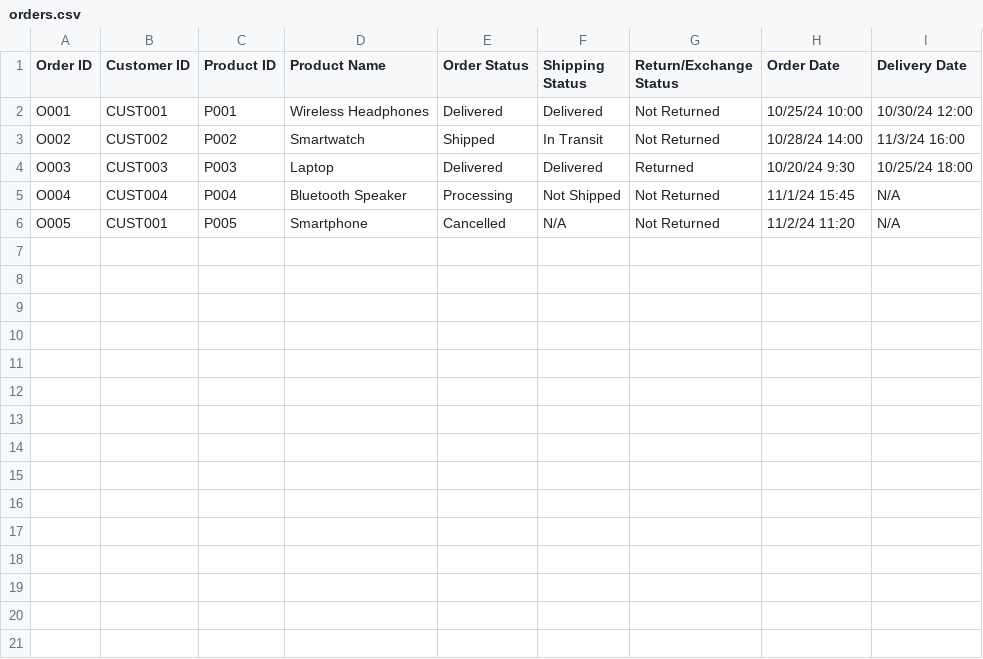
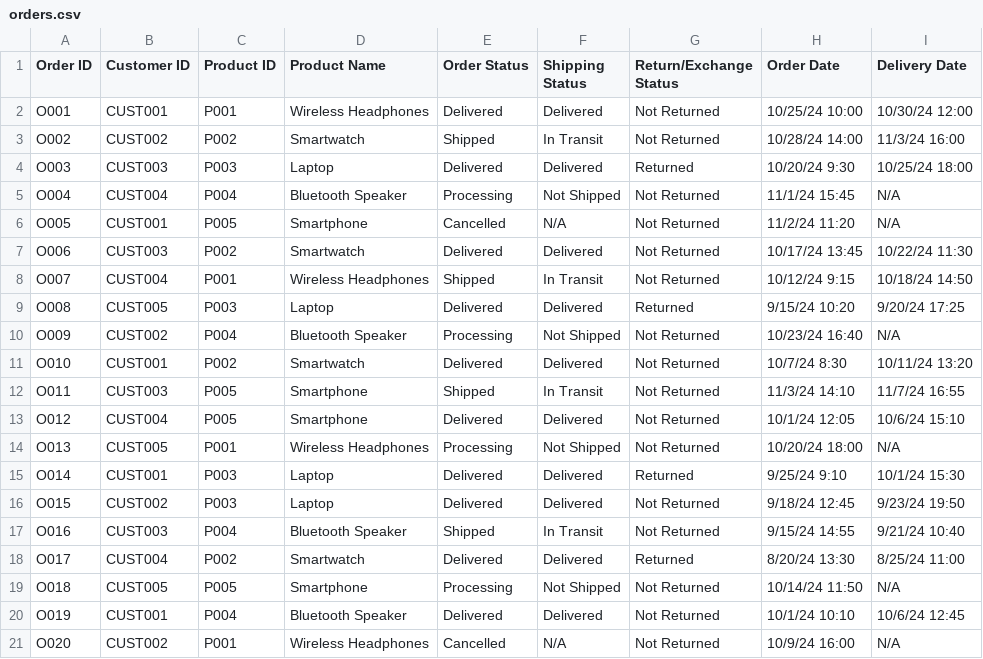
Before and after one commit to jossai87/testdata, a CSV file: mac-mock-data/order_mgnt_agent/orders.csv, drawn as a sheet; the diff names each change by its address in the sheet, - before the commit and + after, or states it on an @@ line.

Commit message:
Add files via upload

```diff
--- a/mac-mock-data/order_mgnt_agent/orders.csv
+++ b/mac-mock-data/order_mgnt_agent/orders.csv
+row 7: O006 | CUST003 | P002 | Smartwatch | Delivered | Delivered | Not Returned | 10/17/24 13:45 | 10/22/24 11:30
+row 8: O007 | CUST004 | P001 | Wireless Headphones | Shipped | In Transit | Not Returned | 10/12/24 9:15 | 10/18/24 14:50
+row 9: O008 | CUST005 | P003 | Laptop | Delivered | Delivered | Returned | 9/15/24 10:20 | 9/20/24 17:25
+row 10: O009 | CUST002 | P004 | Bluetooth Speaker | Processing | Not Shipped | Not Returned | 10/23/24 16:40 | N/A
+row 11: O010 | CUST001 | P002 | Smartwatch | Delivered | Delivered | Not Returned | 10/7/24 8:30 | 10/11/24 13:20
+row 12: O011 | CUST003 | P005 | Smartphone | Shipped | In Transit | Not Returned | 11/3/24 14:10 | 11/7/24 16:55
+row 13: O012 | CUST004 | P005 | Smartphone | Delivered | Delivered | Not Returned | 10/1/24 12:05 | 10/6/24 15:10
+row 14: O013 | CUST005 | P001 | Wireless Headphones | Processing | Not Shipped | Not Returned | 10/20/24 18:00 | N/A
+row 15: O014 | CUST001 | P003 | Laptop | Delivered | Delivered | Returned | 9/25/24 9:10 | 10/1/24 15:30
+row 16: O015 | CUST002 | P003 | Laptop | Delivered | Delivered | Not Returned | 9/18/24 12:45 | 9/23/24 19:50
+row 17: O016 | CUST003 | P004 | Bluetooth Speaker | Shipped | In Transit | Not Returned | 9/15/24 14:55 | 9/21/24 10:40
+row 18: O017 | CUST004 | P002 | Smartwatch | Delivered | Delivered | Returned | 8/20/24 13:30 | 8/25/24 11:00
+row 19: O018 | CUST005 | P005 | Smartphone | Processing | Not Shipped | Not Returned | 10/14/24 11:50 | N/A
+row 20: O019 | CUST001 | P004 | Bluetooth Speaker | Delivered | Delivered | Not Returned | 10/1/24 10:10 | 10/6/24 12:45
+row 21: O020 | CUST002 | P001 | Wireless Headphones | Cancelled | N/A | Not Returned | 10/9/24 16:00 | N/A
```
